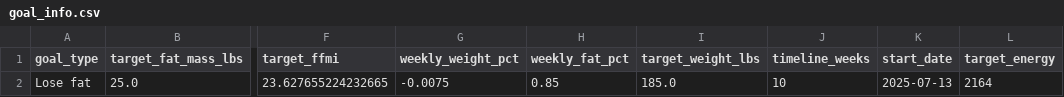
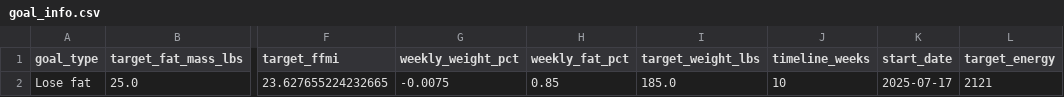
Before and after one commit to drhaun/bcompnutritiontool, a CSV file: data/goal_info.csv, drawn as a sheet; only a part is shown, gaps mark what is left out; the diff names each change by its address in the sheet, - before the commit and + after, or states it on an @@ line.

```diff
--- a/data/goal_info.csv
+++ b/data/goal_info.csv
-K2 (start_date): 2025-07-13
+K2 (start_date): 2025-07-17
-L2 (target_energy): 2164
+L2 (target_energy): 2121
```
Also changed, not shown: data/user_info.csv, 5 other files.
